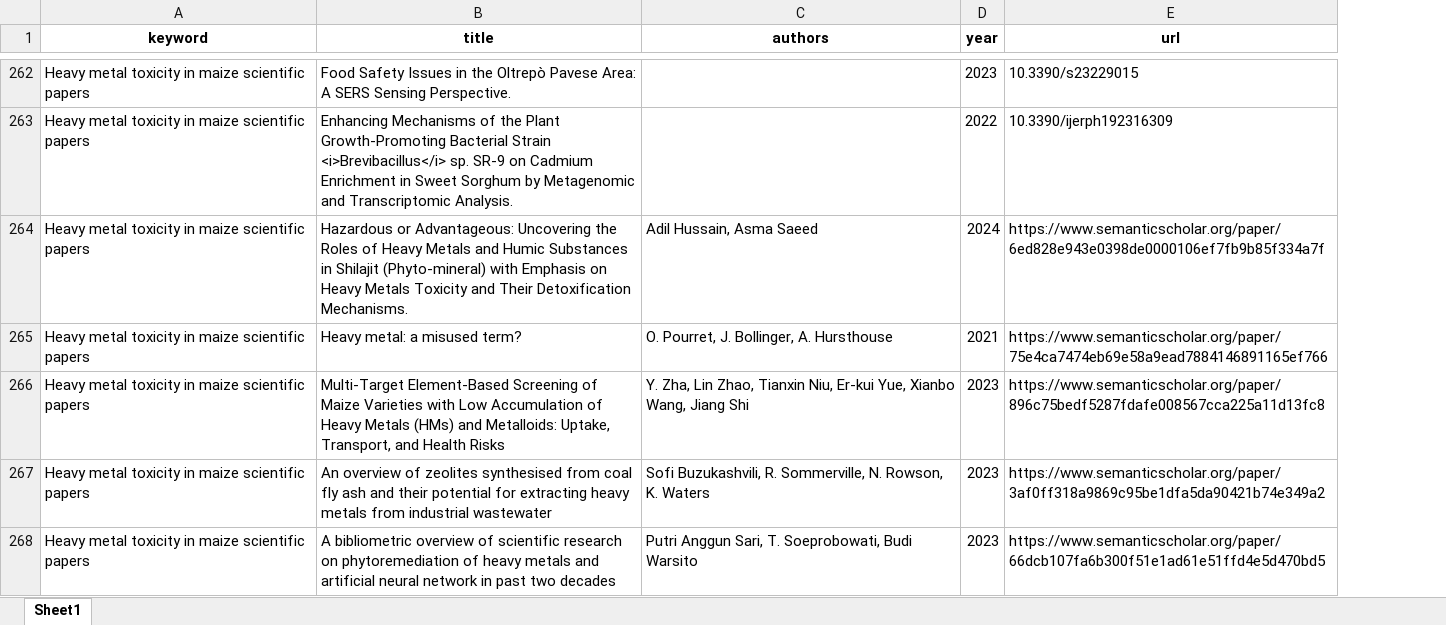
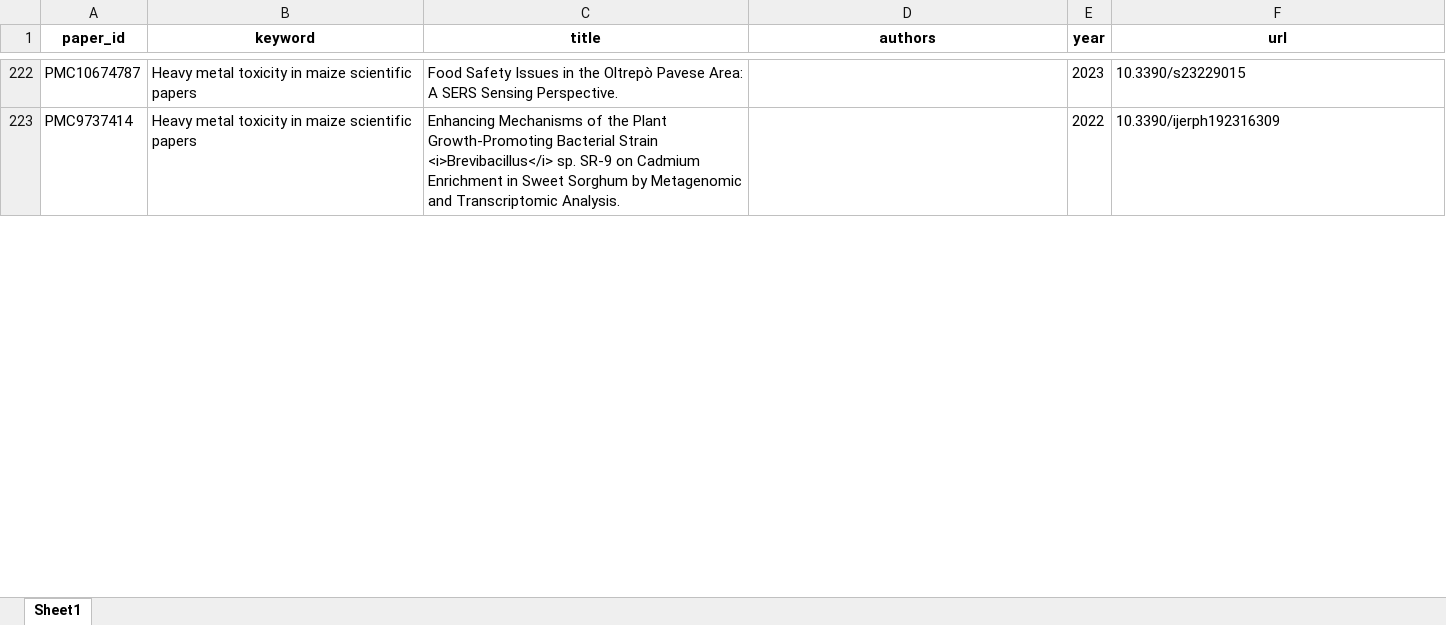
Before and after one commit to avinashkum4r/Project-GC-MS, an Excel workbook: Scripts/research_papers-v02.xlsx, sheet Sheet1, drawn as a sheet; only a part is shown, gaps mark what is left out; values as stored, in another font and other column widths than the file's, no borders; removed rows and columns are numbered as before the commit, all else as after; the diff covers the shown part only; the diff names each change by its address in the sheet, - before the commit and + after, or states it on an @@ line.

```diff
--- a/Scripts/research_papers-v02.xlsx (sheet Sheet1)
+++ b/Scripts/research_papers-v02.xlsx (sheet Sheet1)
+column A (paper_id), rows 222-223: PMC10674787 | PMC9737414
-row 264: Heavy metal toxicity in maize scientific papers | Hazardous or Advantageous: Uncovering the Roles of Heavy Metals and Humic Substances in Shilajit (Phyto-mineral) with Emphasis on Heavy Metals Toxicity and Their Detoxification Mechanisms. | Adil Hussain, Asma Saeed | 2024 | https://www.semanticscholar.org/paper/6ed828e943e0398de0000106ef7fb9b85f334a7f
-row 265: Heavy metal toxicity in maize scientific papers | Heavy metal: a misused term? | O. Pourret, J. Bollinger, A. Hursthouse | 2021 | https://www.semanticscholar.org/paper/75e4ca7474eb69e58a9ead7884146891165ef766
-row 266: Heavy metal toxicity in maize scientific papers | Multi-Target Element-Based Screening of Maize Varieties with Low Accumulation of Heavy Metals (HMs) and Metalloids: Uptake, Transport, and Health Risks | Y. Zha, Lin Zhao, Tianxin Niu, Er-kui Yue, Xianbo Wang, Jiang Shi | 2023 | https://www.semanticscholar.org/paper/896c75bedf5287fdafe008567cca225a11d13fc8
-row 267: Heavy metal toxicity in maize scientific papers | An overview of zeolites synthesised from coal fly ash and their potential for extracting heavy metals from industrial wastewater | Sofi Buzukashvili, R. Sommerville, N. Rowson, K. Waters | 2023 | https://www.semanticscholar.org/paper/3af0ff318a9869c95be1dfa5da90421b74e349a2
-row 268: Heavy metal toxicity in maize scientific papers | A bibliometric overview of scientific research on phytoremediation of heavy metals and artificial neural network in past two decades | Putri Anggun Sari, T. Soeprobowati, Budi Warsito | 2023 | https://www.semanticscholar.org/paper/66dcb107fa6b300f51e1ad61e51ffd4e5d470bd5
```
Also changed, not shown: 68 removed rows and 1 moved row elsewhere in this sheet, Scripts/research_papers.xlsx, 7 other files.
